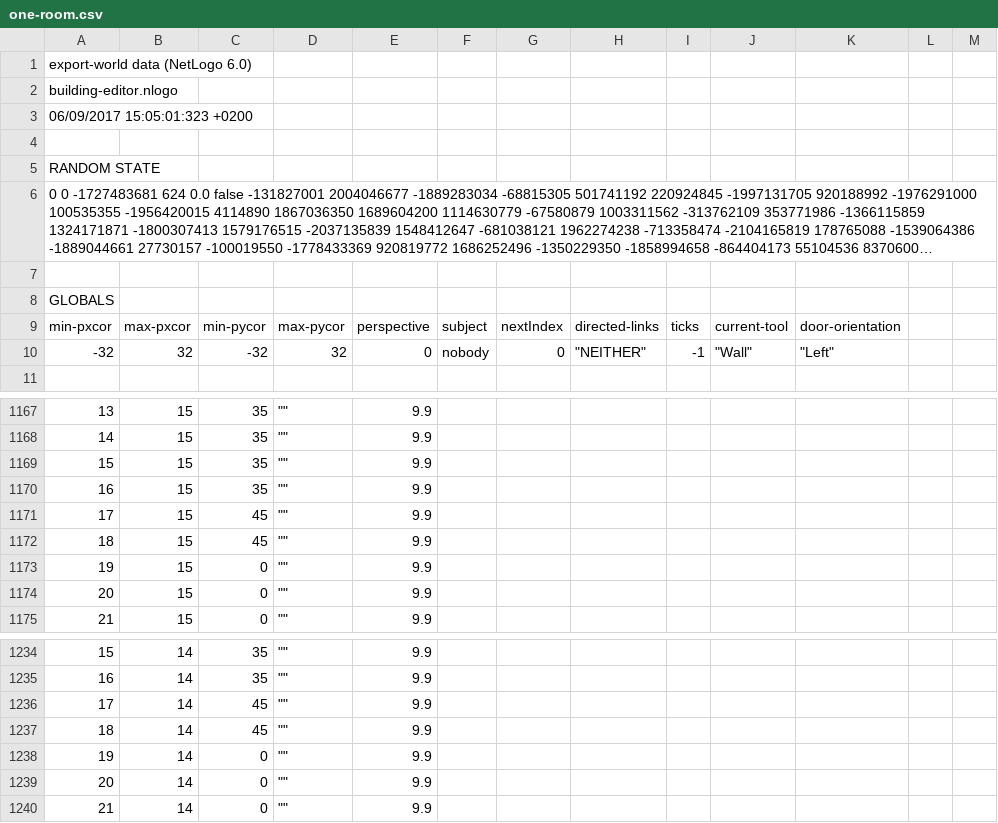
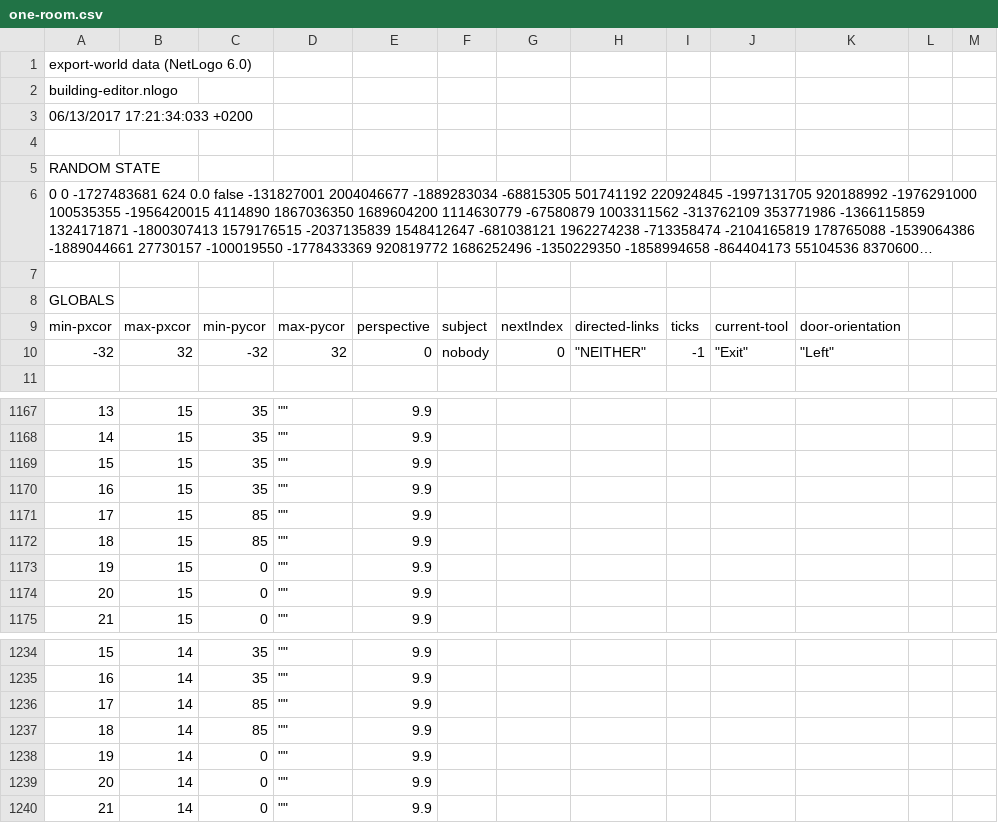
Before and after one commit to Vaculik/escape-buidling, a CSV file: sources/maps/one-room.csv, drawn as a sheet; only a part is shown, gaps mark what is left out; long unchanged cells end in ….

```diff
--- a/sources/maps/one-room.csv
+++ b/sources/maps/one-room.csv
@@ -2,3 +2,3 @@
 "building-editor.nlogo"
-"06/09/2017 15:05:01:323 +0200"
+"06/13/2017 17:21:34:033 +0200"
 
@@ -9,3 +9,3 @@
 "min-pxcor","max-pxcor","min-pycor","max-pycor","perspective","subject","nextIndex","directed-links","ticks","current-tool","door-orientation"
-"-32","32","-32","32","0","nobody","0","""NEITHER""","-1","""Wall""","""Left"""
+"-32","32","-32","32","0","nobody","0","""NEITHER""","-1","""Exit""","""Left"""
 
@@ -1170,4 +1170,4 @@
 "16","15","35","""""","9.9"
-"17","15","45","""""","9.9"
-"18","15","45","""""","9.9"
+"17","15","85","""""","9.9"
+"18","15","85","""""","9.9"
 "19","15","0","""""","9.9"
@@ -1235,4 +1235,4 @@
 "16","14","35","""""","9.9"
-"17","14","45","""""","9.9"
-"18","14","45","""""","9.9"
+"17","14","85","""""","9.9"
+"18","14","85","""""","9.9"
 "19","14","0","""""","9.9"
```
Also changed, not shown: sources/maps/building-no-signs.csv, sources/maps/building-signs.csv, 2 other files.
